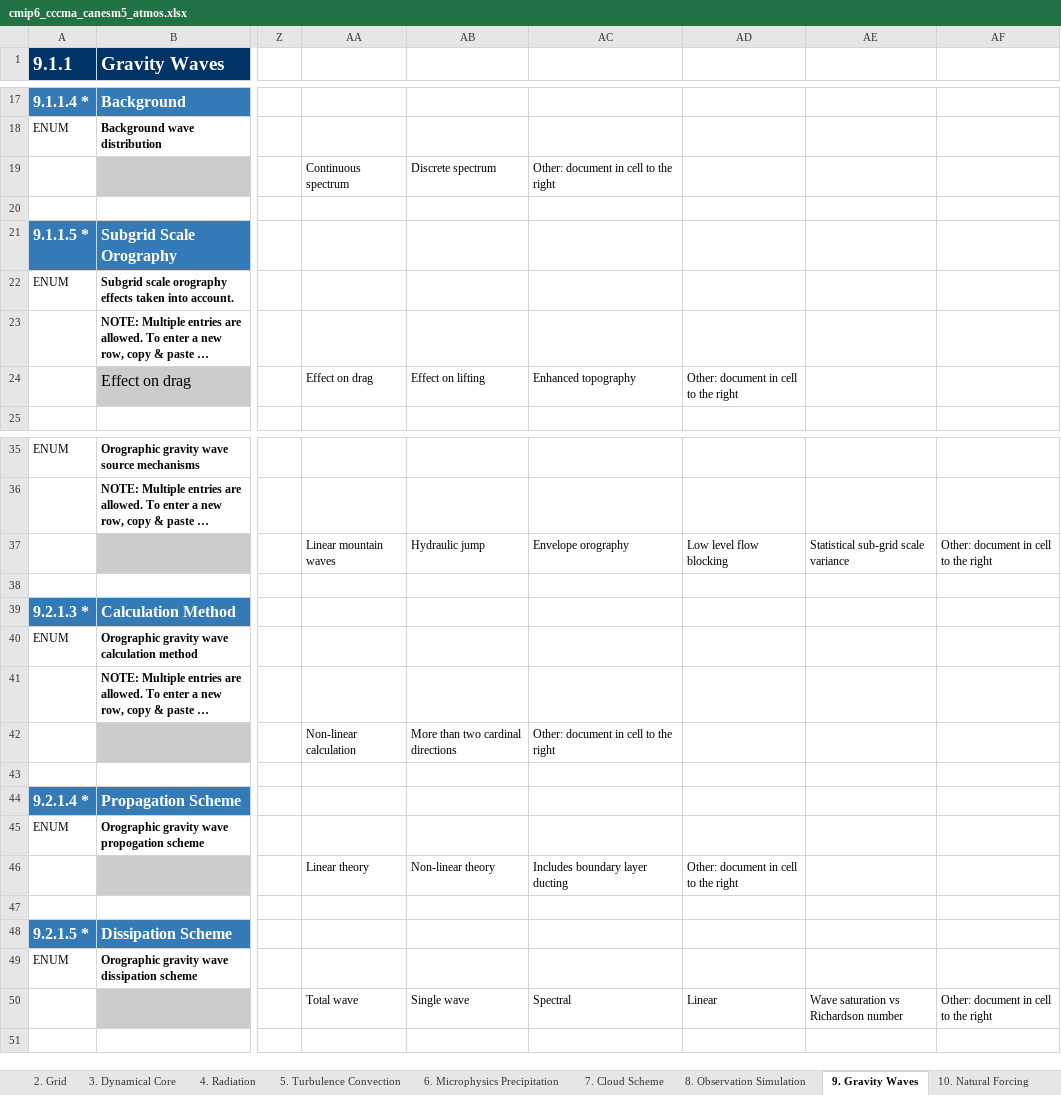
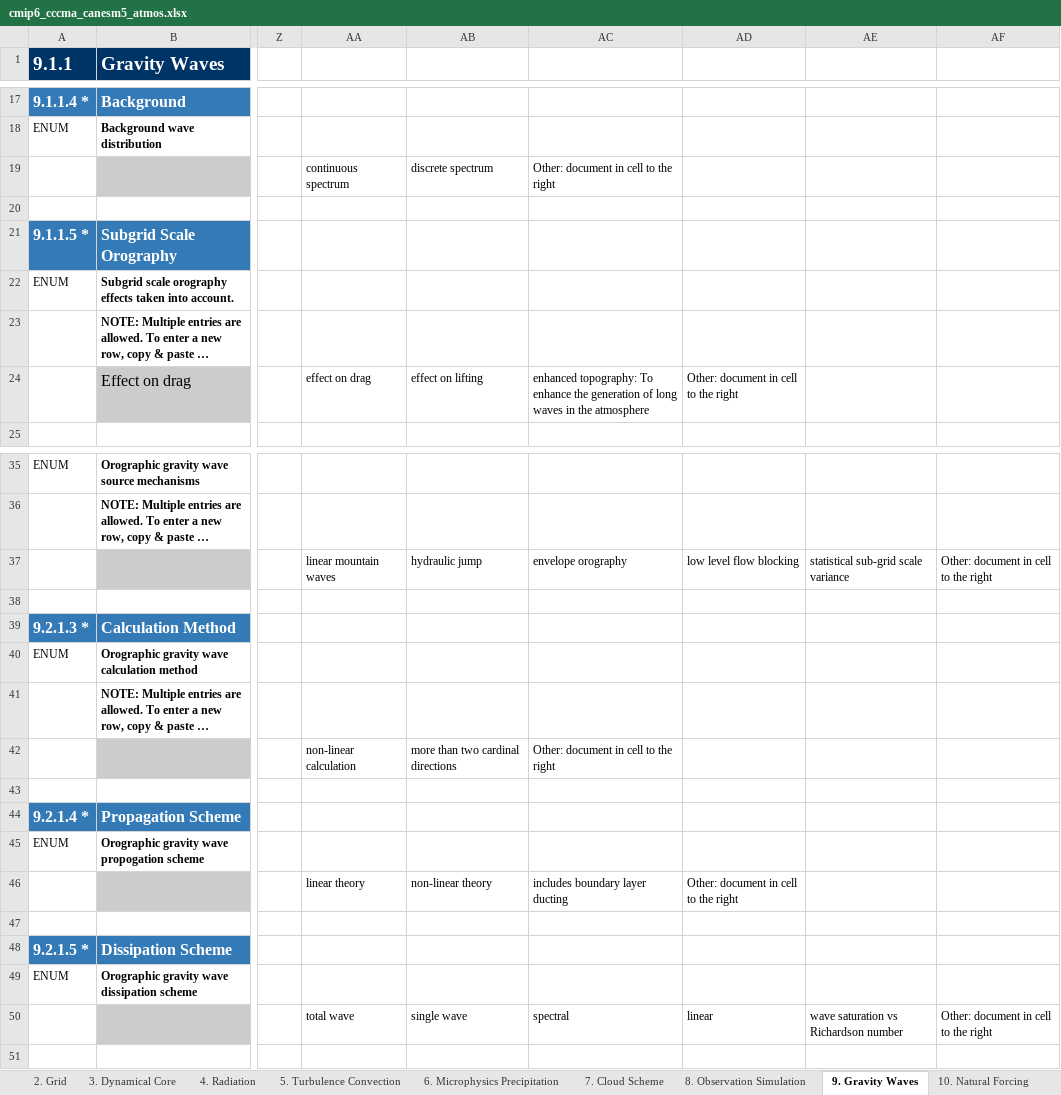
Before and after one commit to ES-DOC-INSTITUTIONAL/cccma, an Excel workbook: cmip6/models/canesm5/cmip6_cccma_canesm5_atmos.xlsx, sheet 9. Gravity Waves, drawn as a sheet; only a part is shown, gaps mark what is left out; long unchanged cells end in …; values as stored, in another font and other column widths than the file's, no borders; the diff covers the shown part only; the diff names each change by its address in the sheet, - before the commit and + after, or states it on an @@ line.

```diff
--- a/cmip6/models/canesm5/cmip6_cccma_canesm5_atmos.xlsx (sheet 9. Gravity Waves)
+++ b/cmip6/models/canesm5/cmip6_cccma_canesm5_atmos.xlsx (sheet 9. Gravity Waves)
-AA19: Continuous spectrum
+AA19: continuous spectrum
-AB19: Discrete spectrum
+AB19: discrete spectrum
-AA24: Effect on drag
+AA24: effect on drag
-AB24: Effect on lifting
+AB24: effect on lifting
-AC24: Enhanced topography
+AC24: enhanced topography: To enhance the generation of long waves in the atmosphere
-AA37: Linear mountain waves
+AA37: linear mountain waves
-AB37: Hydraulic jump
+AB37: hydraulic jump
-AC37: Envelope orography
+AC37: envelope orography
-AD37: Low level flow blocking
+AD37: low level flow blocking
-AE37: Statistical sub-grid scale variance
+AE37: statistical sub-grid scale variance
-AA42: Non-linear calculation
+AA42: non-linear calculation
-AB42: More than two cardinal directions
+AB42: more than two cardinal directions
-AA46: Linear theory
+AA46: linear theory
-AB46: Non-linear theory
+AB46: non-linear theory
-AC46: Includes boundary layer ducting
+AC46: includes boundary layer ducting
-AA50: Total wave
+AA50: total wave
-AB50: Single wave
+AB50: single wave
-AC50: Spectral
+AC50: spectral
-AD50: Linear
+AD50: linear
-AE50: Wave saturation vs Richardson number
+AE50: wave saturation vs Richardson number
```
Also changed, not shown: 12 edited cells elsewhere in this sheet, sheet 4. Radiation, sheet 3. Dynamical Core, sheet 5. Turbulence Convection, sheet 7. Cloud Scheme, sheet 2. Grid, sheet 1. Key Properties, 3 more sheets, cmip6/models/canesm5/cmip6_cccma_canesm5_land.xlsx, cmip6/models/canesm5/cmip6_cccma_canesm5_ocean.xlsx, 21 other files.
